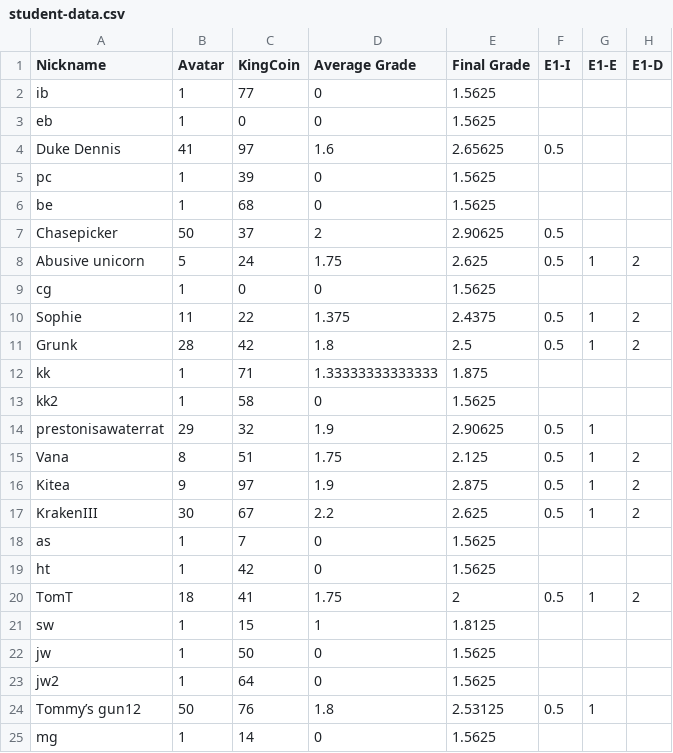
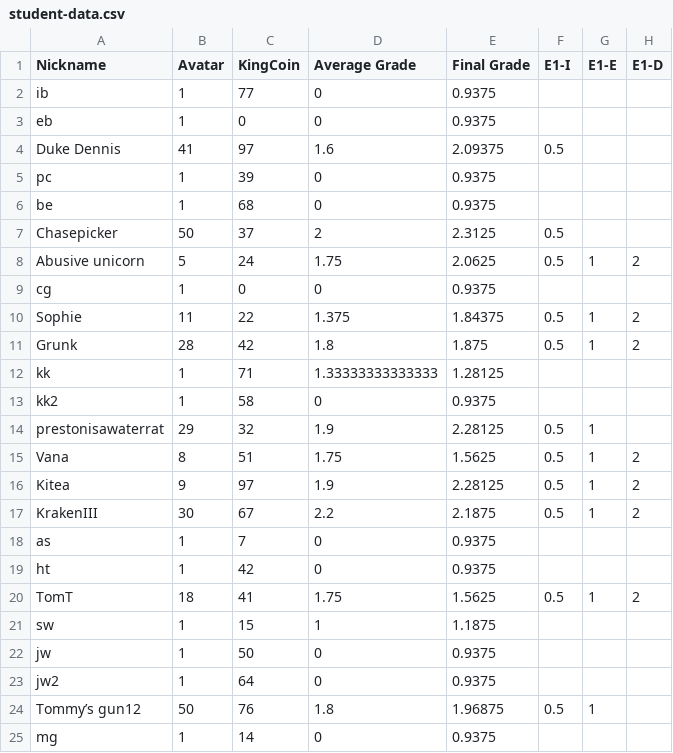
Before and after one commit to multixrulz/mr, a CSV file: 9y-sci/energy/status/student-data.csv, drawn as a sheet; only a part is shown; the diff names each change by its address in the sheet, - before the commit and + after, or states it on an @@ line.

```diff
--- a/9y-sci/energy/status/student-data.csv
+++ b/9y-sci/energy/status/student-data.csv
-E2:E3 (Final Grade): 1.5625
+E2:E3 (Final Grade): 0.9375
-E4 (Final Grade): 2.65625
+E4 (Final Grade): 2.09375
-E5:E6 (Final Grade): 1.5625
+E5:E6 (Final Grade): 0.9375
-E7 (Final Grade): 2.90625
+E7 (Final Grade): 2.3125
-E8 (Final Grade): 2.625
+E8 (Final Grade): 2.0625
-E9 (Final Grade): 1.5625
+E9 (Final Grade): 0.9375
-E10 (Final Grade): 2.4375
+E10 (Final Grade): 1.84375
-E11 (Final Grade): 2.5
+E11 (Final Grade): 1.875
-E12 (Final Grade): 1.875
+E12 (Final Grade): 1.28125
-E13 (Final Grade): 1.5625
+E13 (Final Grade): 0.9375
-E14 (Final Grade): 2.90625
+E14 (Final Grade): 2.28125
-E15 (Final Grade): 2.125
+E15 (Final Grade): 1.5625
-E16 (Final Grade): 2.875
+E16 (Final Grade): 2.28125
-E17 (Final Grade): 2.625
+E17 (Final Grade): 2.1875
-E18:E19 (Final Grade): 1.5625
+E18:E19 (Final Grade): 0.9375
-E20 (Final Grade): 2
+E20 (Final Grade): 1.5625
-E21 (Final Grade): 1.8125
+E21 (Final Grade): 1.1875
-E22:E23 (Final Grade): 1.5625
+E22:E23 (Final Grade): 0.9375
-E24 (Final Grade): 2.53125
+E24 (Final Grade): 1.96875
-E25 (Final Grade): 1.5625
+E25 (Final Grade): 0.9375
```
Also changed, not shown: 910b-sci/energy/status/task-group-data.csv, 1 other file.
